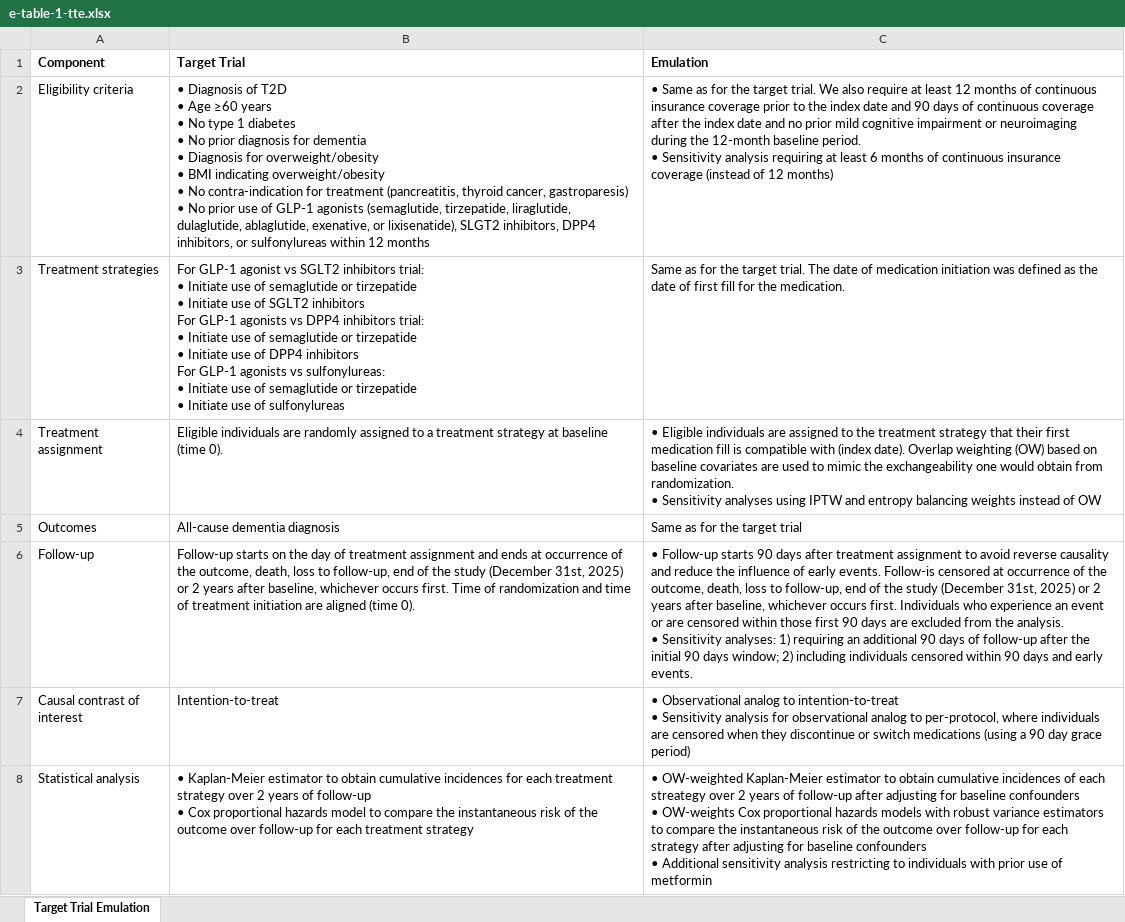
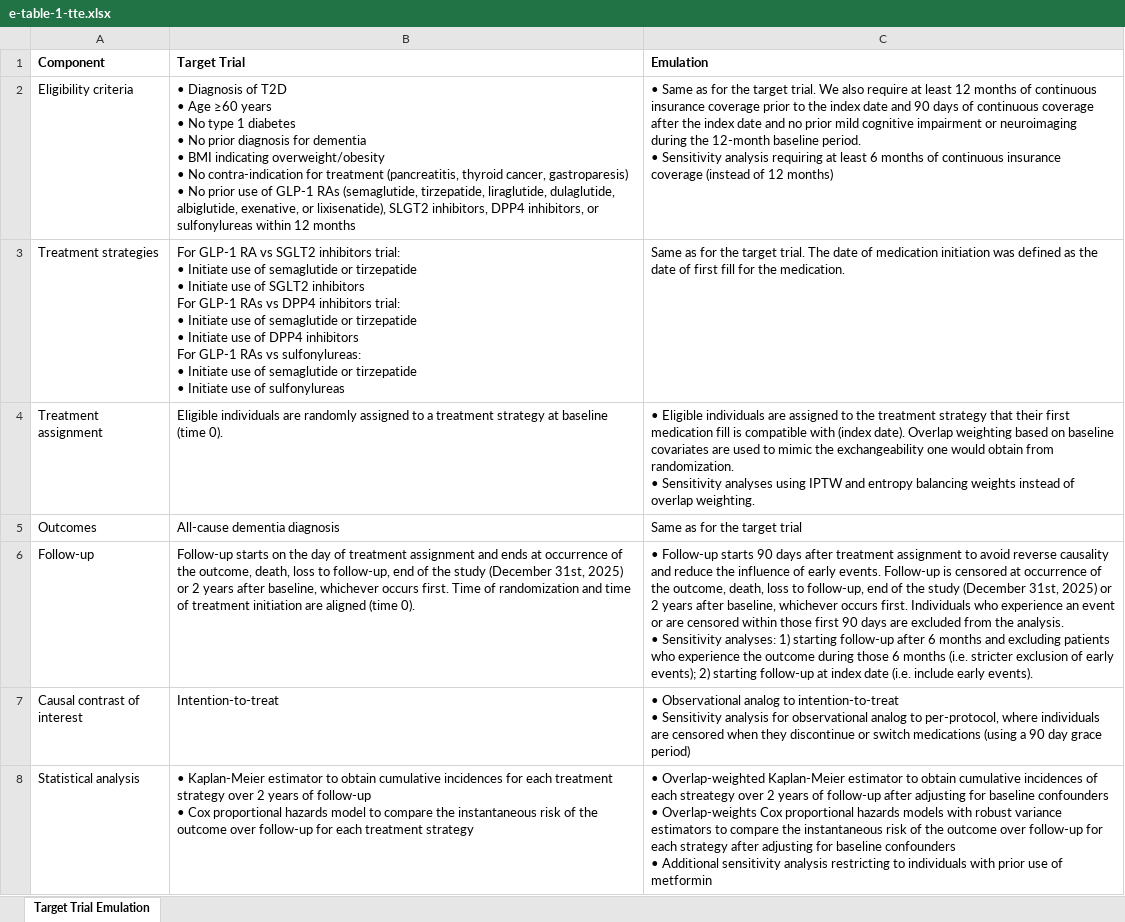
Before and after one commit to gwenaubrac/newer-glp1-dementia-repkit, an Excel workbook: manuscript/tables/e-table-1-tte.xlsx, sheet Target Trial Emulation, drawn as a sheet; values as stored, in another font and other column widths than the file's, no borders; table styles not drawn; ↵ is a line break in a cell; the diff names each change by its address in the sheet, - before the commit and + after, or states it on an @@ line.

```diff
--- a/manuscript/tables/e-table-1-tte.xlsx (sheet Target Trial Emulation)
+++ b/manuscript/tables/e-table-1-tte.xlsx (sheet Target Trial Emulation)
-B2 (Target Trial): …dementia ↵ • Diagnosis for overweight/obesity ↵ • BMI indicating overweight/obesity ↵ • No contra-indication for treatment (pancreatitis, thyroid cancer, gastroparesis) ↵ • No prior use of GLP-1 agonists (semaglutide, tirzepatide, liraglutide, dulaglutide, ablaglutide, exenative, or…
+B2 (Target Trial): …dementia ↵ • BMI indicating overweight/obesity ↵ • No contra-indication for treatment (pancreatitis, thyroid cancer, gastroparesis) ↵ • No prior use of GLP-1 RAs (semaglutide, tirzepatide, liraglutide, dulaglutide, albiglutide, exenative, or…
-B3 (Target Trial): For GLP-1 agonist vs SGLT2 inhibitors trial: ↵ • Initiate use of semaglutide or tirzepatide ↵ • Initiate use of SGLT2 inhibitors ↵ For GLP-1 agonists vs DPP4 inhibitors trial: ↵ • Initiate use of semaglutide or tirzepatide ↵ • Initiate use of DPP4 inhibitors ↵ For GLP-1 agonists vs sulfonylureas:…
+B3 (Target Trial): For GLP-1 RA vs SGLT2 inhibitors trial: ↵ • Initiate use of semaglutide or tirzepatide ↵ • Initiate use of SGLT2 inhibitors ↵ For GLP-1 RAs vs DPP4 inhibitors trial: ↵ • Initiate use of semaglutide or tirzepatide ↵ • Initiate use of DPP4 inhibitors ↵ For GLP-1 RAs vs sulfonylureas:…
-C4 (Emulation): …Overlap weighting (OW) based on baseline covariates are used to mimic the exchangeability one would obtain from randomization. ↵ • Sensitivity analyses using IPTW and entropy balancing weights instead of OW
+C4 (Emulation): …Overlap weighting based on baseline covariates are used to mimic the exchangeability one would obtain from randomization. ↵ • Sensitivity analyses using IPTW and entropy balancing weights instead of overlap weighting.
-C6 (Emulation): …early events. Follow-is censored at occurrence of the outcome, death, loss to follow-up, end of the study (December 31st, 2025) or 2 years after baseline, whichever occurs first. Individuals who experience an event or are censored within those first 90 days are excluded from the analysis. ↵ • Sensitivity analyses: 1) requiring an additional 90 days of follow-up after the initial 90 days window; 2) including individuals censored within 90 days and early events.
+C6 (Emulation): …early events. Follow-up is censored at occurrence of the outcome, death, loss to follow-up, end of the study (December 31st, 2025) or 2 years after baseline, whichever occurs first. Individuals who experience an event or are censored within those first 90 days are excluded from the analysis. ↵ • Sensitivity analyses: 1) starting follow-up after 6 months and excluding patients who experience the outcome during those 6 months (i.e. stricter exclusion of early events); 2) starting follow-up at index date (i.e. include early events).
-C8 (Emulation): • OW-weighted Kaplan-Meier estimator to obtain cumulative incidences of each streategy over 2 years of follow-up after adjusting for baseline confounders ↵ • OW-weights Cox proportional…
+C8 (Emulation): • Overlap-weighted Kaplan-Meier estimator to obtain cumulative incidences of each streategy over 2 years of follow-up after adjusting for baseline confounders ↵ • Overlap-weights Cox proportional…
```
Also changed, not shown: manuscript/tables/e-table-2-key-variables.xlsx, manuscript/tables/e-table-3-medications.xlsx, 2 other files.
